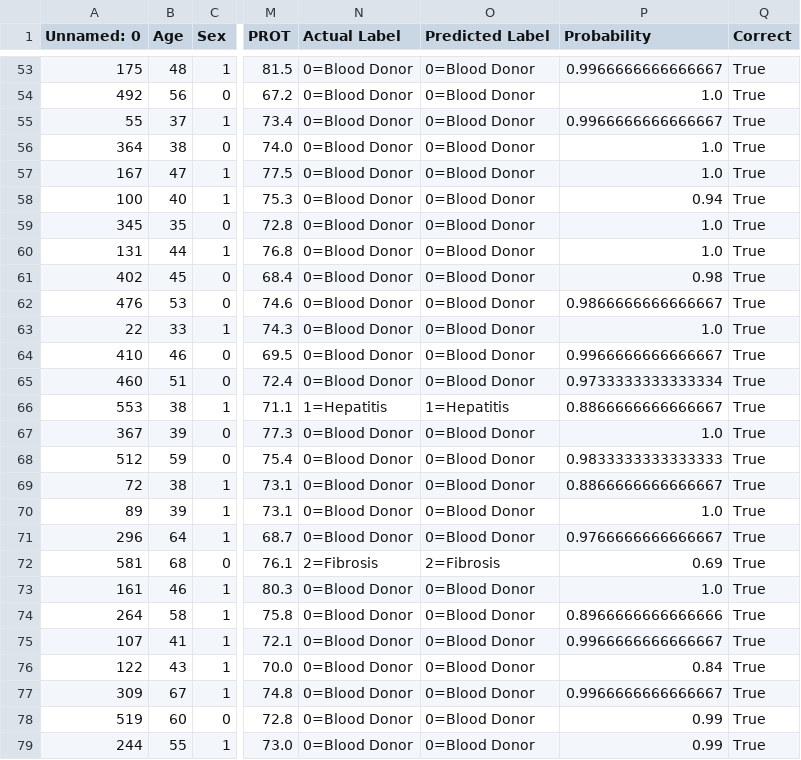
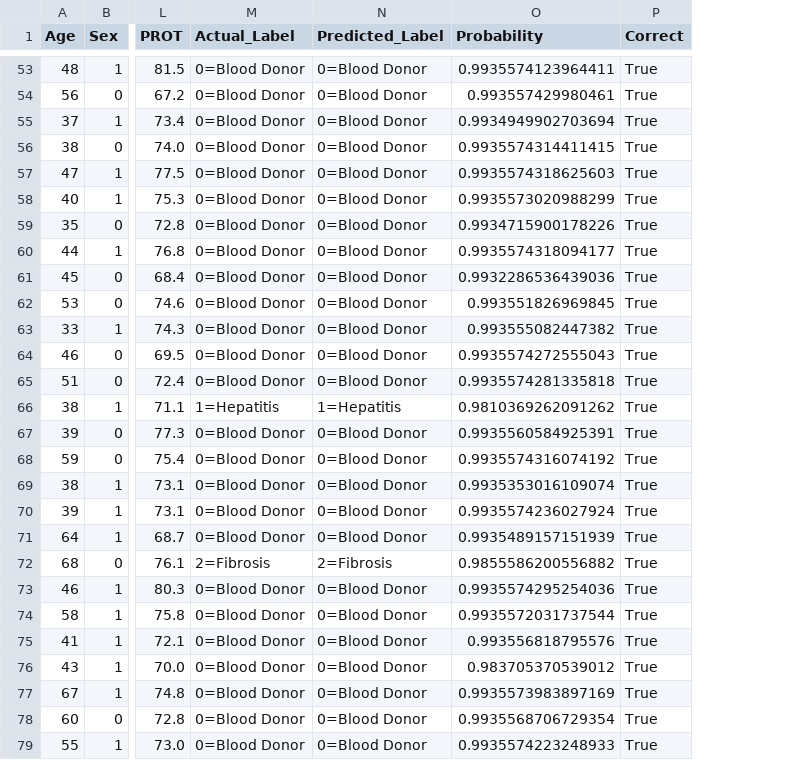
Before and after one commit to SubinJosephArangathu/LiverCare, a CSV file: WebSide/public/model_test_results.csv, drawn as a sheet; only a part is shown, gaps mark what is left out; removed rows and columns are numbered as before the commit, all else as after; the diff covers the shown part only; the diff names each change by its address in the sheet, - before the commit and + after, or states it on an @@ line.

```diff
--- a/WebSide/public/model_test_results.csv
+++ b/WebSide/public/model_test_results.csv
-column A (Unnamed: 0), rows 53-79: 175 | 492 | 55 | 364 | 167 | 100 | 345 | 131 | 402 | 476 | 22 | 410 | 460 | 553 | 367 | 512 | 72 | 89 | 296 | 581 | 161 | 264 | 107 | 122 | 309 | 519 | 244
-M1: Actual Label
+M1: Actual_Label
-N1: Predicted Label
+N1: Predicted_Label
-O53 (Probability): 0.9966666666666667
+O53 (Probability): 0.9935574123964411
-O54 (Probability): 1.0
+O54 (Probability): 0.993557429980461
-O55 (Probability): 0.9966666666666667
+O55 (Probability): 0.9934949902703694
-O56 (Probability): 1.0
+O56 (Probability): 0.9935574314411415
-O57 (Probability): 1.0
+O57 (Probability): 0.9935574318625603
-O58 (Probability): 0.94
+O58 (Probability): 0.9935573020988299
-O59 (Probability): 1.0
+O59 (Probability): 0.9934715900178226
-O60 (Probability): 1.0
+O60 (Probability): 0.9935574318094177
-O61 (Probability): 0.98
+O61 (Probability): 0.9932286536439036
-O62 (Probability): 0.9866666666666667
+O62 (Probability): 0.993551826969845
-O63 (Probability): 1.0
+O63 (Probability): 0.993555082447382
-O64 (Probability): 0.9966666666666667
+O64 (Probability): 0.9935574272555043
-O65 (Probability): 0.9733333333333334
+O65 (Probability): 0.9935574281335818
-O66 (Probability): 0.8866666666666667
+O66 (Probability): 0.9810369262091262
-O67 (Probability): 1.0
+O67 (Probability): 0.9935560584925391
-O68 (Probability): 0.9833333333333333
+O68 (Probability): 0.9935574316074192
-O69 (Probability): 0.8866666666666667
+O69 (Probability): 0.9935353016109074
-O70 (Probability): 1.0
+O70 (Probability): 0.9935574236027924
-O71 (Probability): 0.9766666666666667
+O71 (Probability): 0.9935489157151939
-O72 (Probability): 0.69
+O72 (Probability): 0.9855586200556882
-O73 (Probability): 1.0
+O73 (Probability): 0.9935574295254036
-O74 (Probability): 0.8966666666666666
+O74 (Probability): 0.9935572031737544
-O75 (Probability): 0.9966666666666667
+O75 (Probability): 0.993556818795576
-O76 (Probability): 0.84
+O76 (Probability): 0.983705370539012
-O77 (Probability): 0.9966666666666667
+O77 (Probability): 0.9935573983897169
-O78 (Probability): 0.99
+O78 (Probability): 0.9935568706729354
-O79 (Probability): 0.99
+O79 (Probability): 0.9935574223248933
```
Also changed, not shown: 112 edited cells elsewhere in this file, 37 other files.
